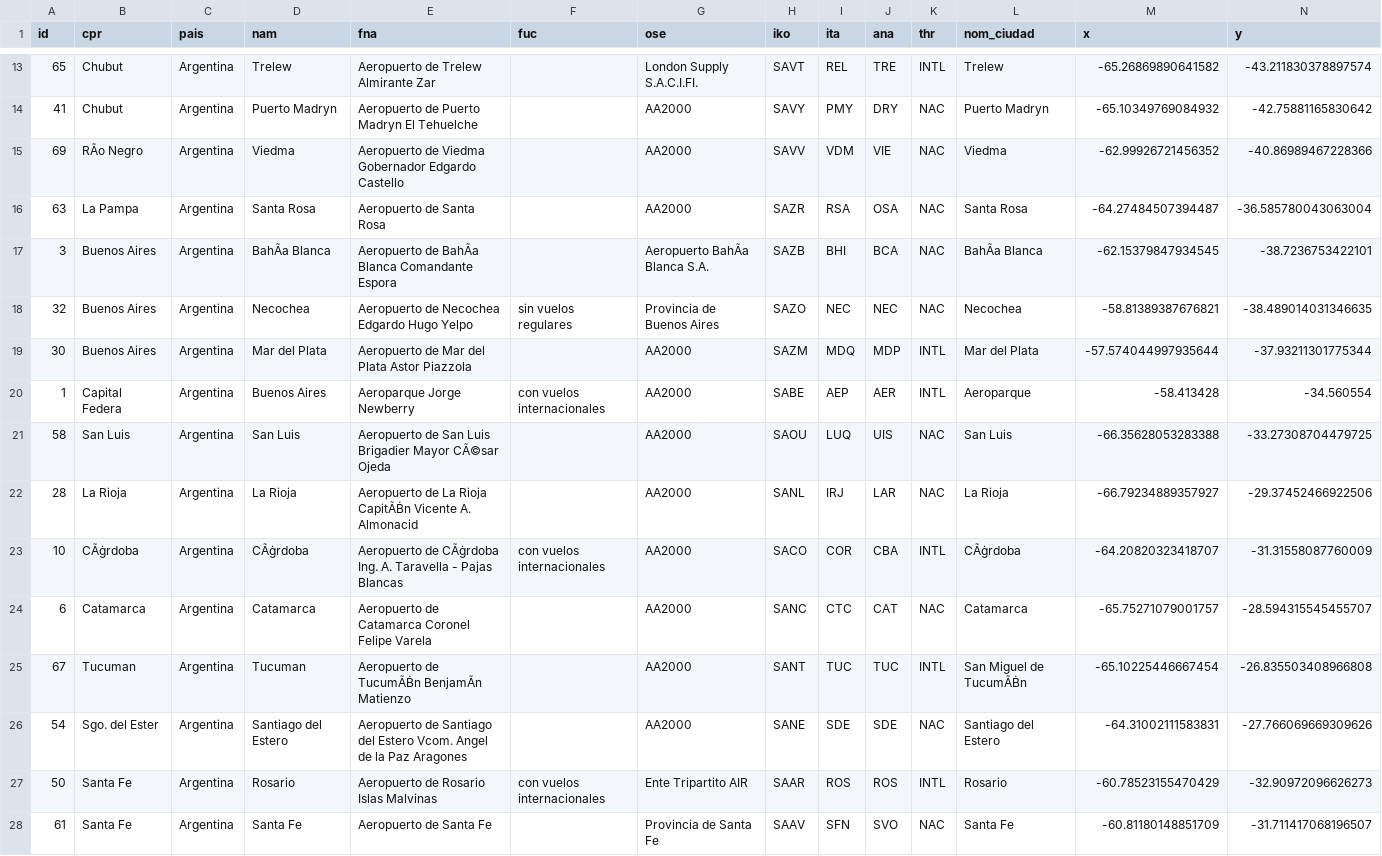
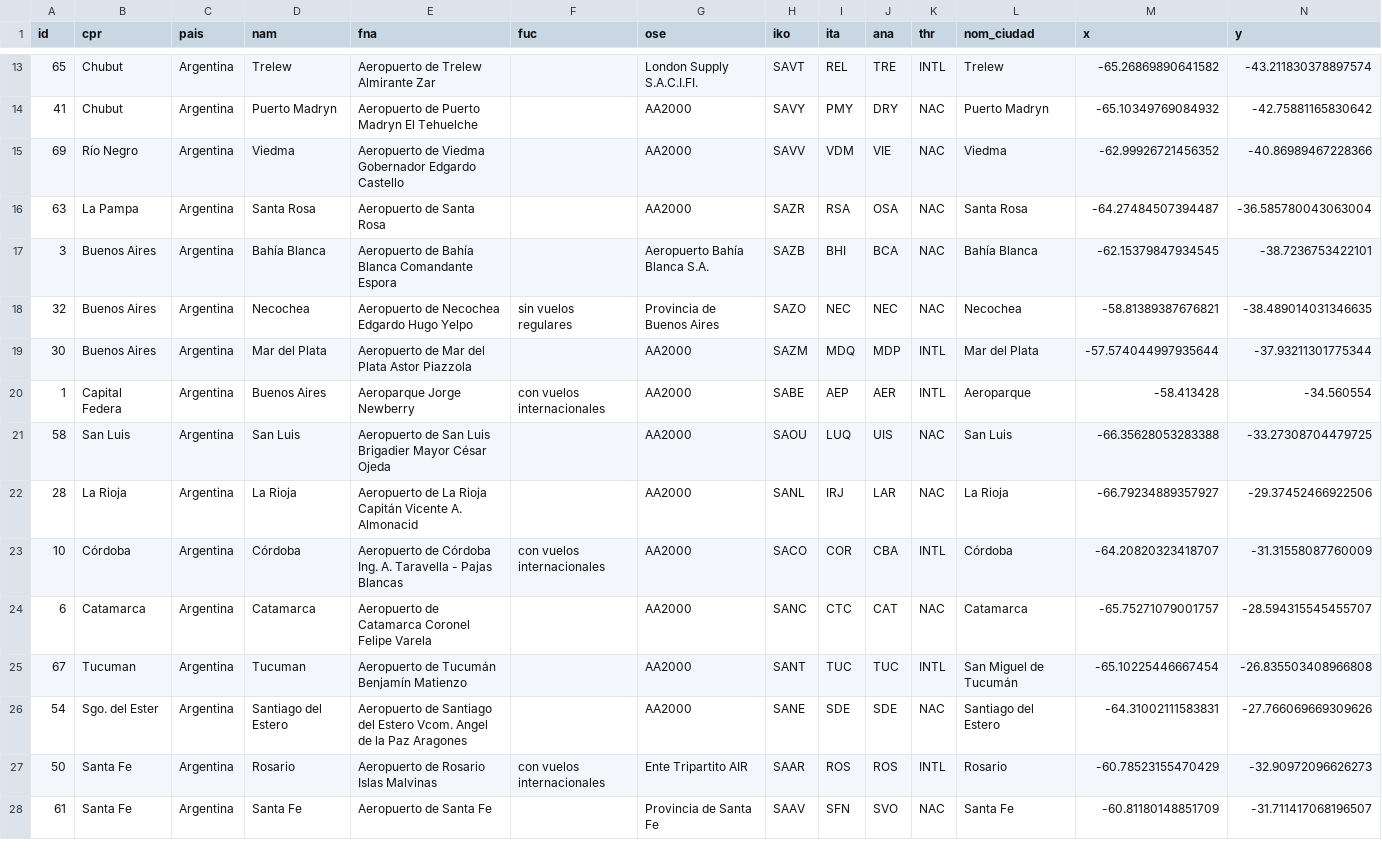
Before and after one commit to mnores/aeropuertos, a CSV file: aeropuertos.csv, drawn as a sheet; only a part is shown, gaps mark what is left out; the diff covers the shown part only; the diff names each change by its address in the sheet, - before the commit and + after, or states it on an @@ line.

Commit message:
aeropuertos con tildes bien

```diff
--- a/aeropuertos.csv
+++ b/aeropuertos.csv
-B15 (cpr): RÃo Negro
+B15 (cpr): Río Negro
-D17 (nam): BahÃa Blanca
+D17 (nam): Bahía Blanca
-E17 (fna): Aeropuerto de BahÃa Blanca Comandante Espora
+E17 (fna): Aeropuerto de Bahía Blanca Comandante Espora
-G17 (ose): Aeropuerto BahÃa Blanca S.A.
+G17 (ose): Aeropuerto Bahía Blanca S.A.
-L17 (nom_ciudad): BahÃa Blanca
+L17 (nom_ciudad): Bahía Blanca
-E21 (fna): …Brigadier Mayor CÃ©sar Ojeda
+E21 (fna): …Brigadier Mayor César Ojeda
-E22 (fna): …La Rioja CapitÃḂn Vicente A.…
+E22 (fna): …La Rioja Capitán Vicente A.…
-B23 (cpr): CÃġrdoba
+B23 (cpr): Córdoba
-D23 (nam): CÃġrdoba
+D23 (nam): Córdoba
-E23 (fna): Aeropuerto de CÃġrdoba Ing. A.…
+E23 (fna): Aeropuerto de Córdoba Ing. A.…
-L23 (nom_ciudad): CÃġrdoba
+L23 (nom_ciudad): Córdoba
-E25 (fna): Aeropuerto de TucumÃḂn BenjamÃn Matienzo
+E25 (fna): Aeropuerto de Tucumán Benjamín Matienzo
-L25 (nom_ciudad): San Miguel de TucumÃḂn
+L25 (nom_ciudad): San Miguel de Tucumán
```
Also changed, not shown: 37 edited cells elsewhere in this file.
